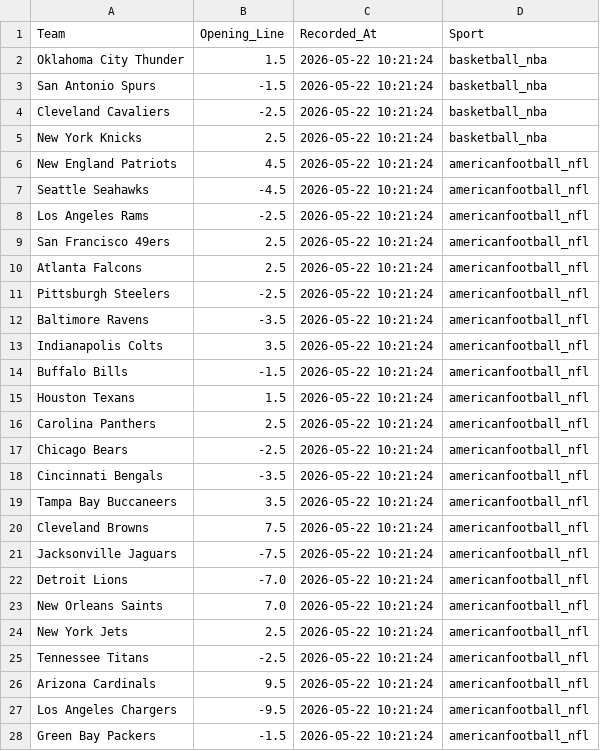
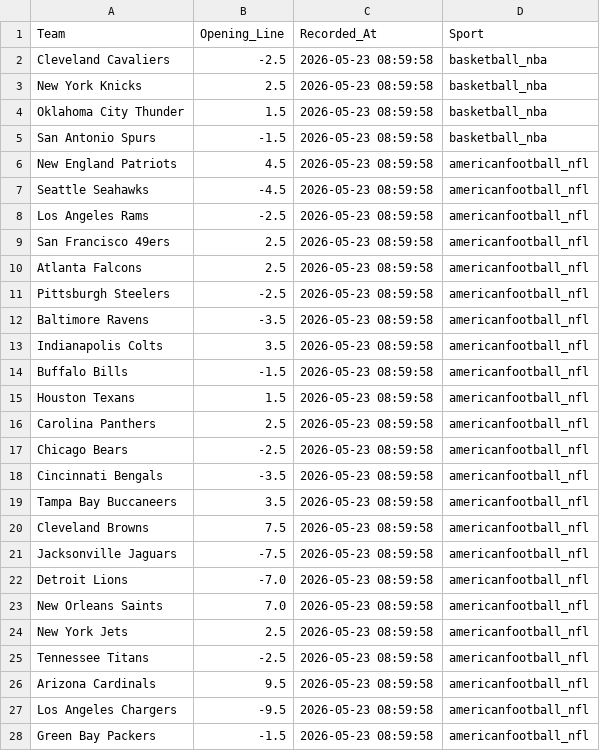
Before and after one commit to jordansonntag3/Pro-Sports-Auditor, a CSV file: opening_lines.csv, drawn as a sheet; only a part is shown; the diff covers the shown part only.

```diff
--- a/opening_lines.csv
+++ b/opening_lines.csv
@@ -1,28 +1,28 @@
 Team,Opening_Line,Recorded_At,Sport
-Oklahoma City Thunder,1.5,2026-05-22 10:21:24,basketball_nba
-San Antonio Spurs,-1.5,2026-05-22 10:21:24,basketball_nba
-Cleveland Cavaliers,-2.5,2026-05-22 10:21:24,basketball_nba
-New York Knicks,2.5,2026-05-22 10:21:24,basketball_nba
-New England Patriots,4.5,2026-05-22 10:21:24,americanfootball_nfl
-Seattle Seahawks,-4.5,2026-05-22 10:21:24,americanfootball_nfl
-Los Angeles Rams,-2.5,2026-05-22 10:21:24,americanfootball_nfl
-San Francisco 49ers,2.5,2026-05-22 10:21:24,americanfootball_nfl
-Atlanta Falcons,2.5,2026-05-22 10:21:24,americanfootball_nfl
-Pittsburgh Steelers,-2.5,2026-05-22 10:21:24,americanfootball_nfl
-Baltimore Ravens,-3.5,2026-05-22 10:21:24,americanfootball_nfl
-Indianapolis Colts,3.5,2026-05-22 10:21:24,americanfootball_nfl
-Buffalo Bills,-1.5,2026-05-22 10:21:24,americanfootball_nfl
-Houston Texans,1.5,2026-05-22 10:21:24,americanfootball_nfl
-Carolina Panthers,2.5,2026-05-22 10:21:24,americanfootball_nfl
-Chicago Bears,-2.5,2026-05-22 10:21:24,americanfootball_nfl
-Cincinnati Bengals,-3.5,2026-05-22 10:21:24,americanfootball_nfl
-Tampa Bay Buccaneers,3.5,2026-05-22 10:21:24,americanfootball_nfl
-Cleveland Browns,7.5,2026-05-22 10:21:24,americanfootball_nfl
-Jacksonville Jaguars,-7.5,2026-05-22 10:21:24,americanfootball_nfl
-Detroit Lions,-7.0,2026-05-22 10:21:24,americanfootball_nfl
-New Orleans Saints,7.0,2026-05-22 10:21:24,americanfootball_nfl
-New York Jets,2.5,2026-05-22 10:21:24,americanfootball_nfl
-Tennessee Titans,-2.5,2026-05-22 10:21:24,americanfootball_nfl
-Arizona Cardinals,9.5,2026-05-22 10:21:24,americanfootball_nfl
-Los Angeles Chargers,-9.5,2026-05-22 10:21:24,americanfootball_nfl
-Green Bay Packers,-1.5,2026-05-22 10:21:24,americanfootball_nfl
+Cleveland Cavaliers,-2.5,2026-05-23 08:59:58,basketball_nba
+New York Knicks,2.5,2026-05-23 08:59:58,basketball_nba
+Oklahoma City Thunder,1.5,2026-05-23 08:59:58,basketball_nba
+San Antonio Spurs,-1.5,2026-05-23 08:59:58,basketball_nba
+New England Patriots,4.5,2026-05-23 08:59:58,americanfootball_nfl
+Seattle Seahawks,-4.5,2026-05-23 08:59:58,americanfootball_nfl
+Los Angeles Rams,-2.5,2026-05-23 08:59:58,americanfootball_nfl
+San Francisco 49ers,2.5,2026-05-23 08:59:58,americanfootball_nfl
+Atlanta Falcons,2.5,2026-05-23 08:59:58,americanfootball_nfl
+Pittsburgh Steelers,-2.5,2026-05-23 08:59:58,americanfootball_nfl
+Baltimore Ravens,-3.5,2026-05-23 08:59:58,americanfootball_nfl
+Indianapolis Colts,3.5,2026-05-23 08:59:58,americanfootball_nfl
+Buffalo Bills,-1.5,2026-05-23 08:59:58,americanfootball_nfl
+Houston Texans,1.5,2026-05-23 08:59:58,americanfootball_nfl
+Carolina Panthers,2.5,2026-05-23 08:59:58,americanfootball_nfl
+Chicago Bears,-2.5,2026-05-23 08:59:58,americanfootball_nfl
+Cincinnati Bengals,-3.5,2026-05-23 08:59:58,americanfootball_nfl
+Tampa Bay Buccaneers,3.5,2026-05-23 08:59:58,americanfootball_nfl
+Cleveland Browns,7.5,2026-05-23 08:59:58,americanfootball_nfl
+Jacksonville Jaguars,-7.5,2026-05-23 08:59:58,americanfootball_nfl
+Detroit Lions,-7.0,2026-05-23 08:59:58,americanfootball_nfl
+New Orleans Saints,7.0,2026-05-23 08:59:58,americanfootball_nfl
+New York Jets,2.5,2026-05-23 08:59:58,americanfootball_nfl
+Tennessee Titans,-2.5,2026-05-23 08:59:58,americanfootball_nfl
+Arizona Cardinals,9.5,2026-05-23 08:59:58,americanfootball_nfl
+Los Angeles Chargers,-9.5,2026-05-23 08:59:58,americanfootball_nfl
+Green Bay Packers,-1.5,2026-05-23 08:59:58,americanfootball_nfl
```
Also changed, not shown: 2 added rows, 2 removed rows and 17 edited cells elsewhere in this file.
